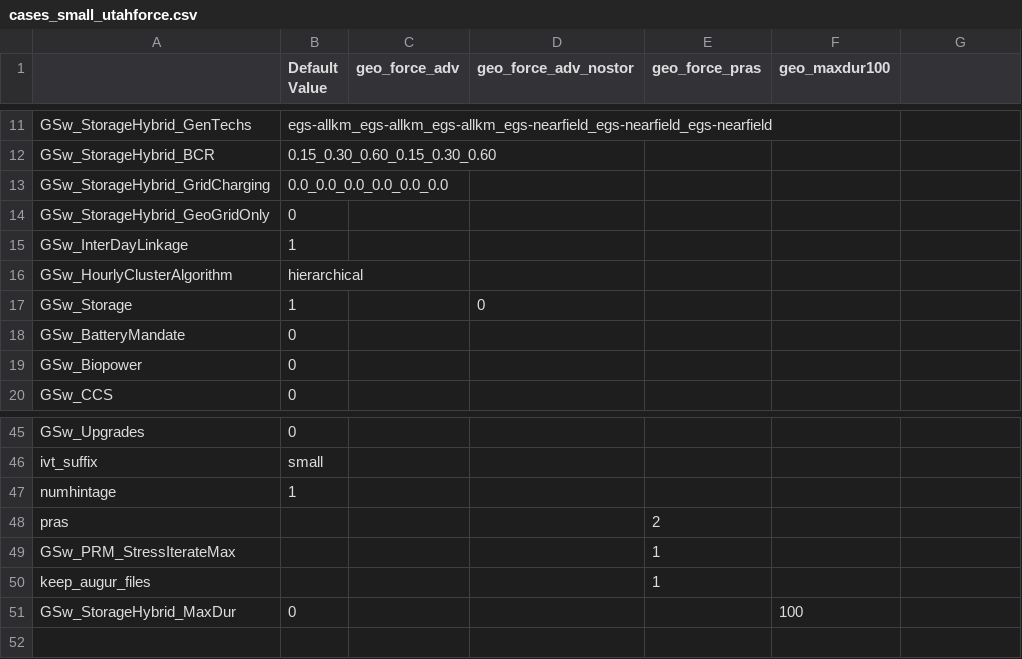
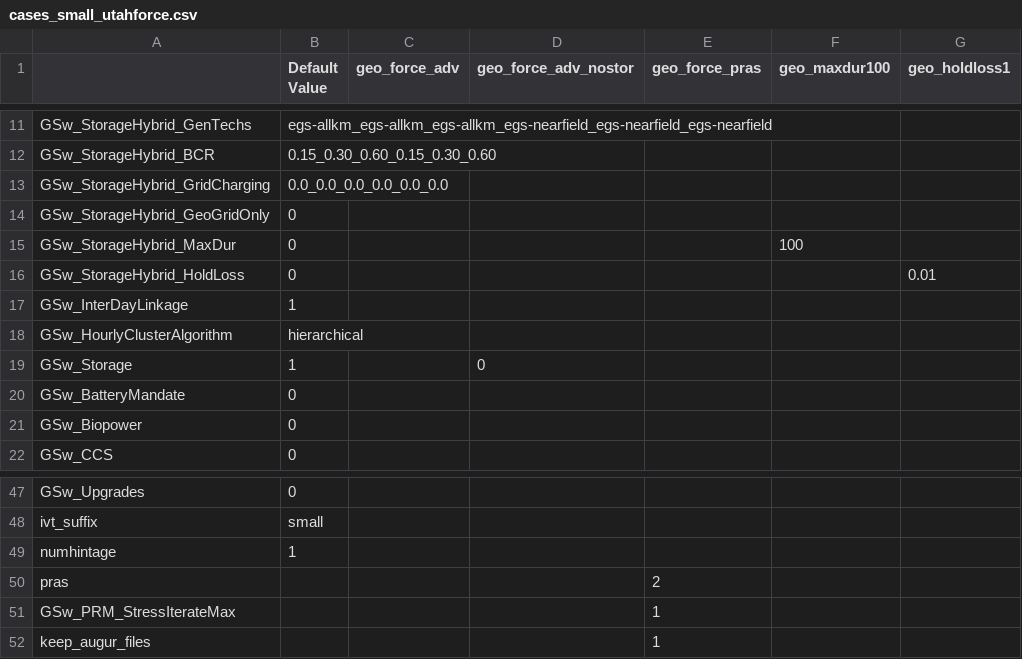
Before and after one commit to IsabellaHoyer/ReEDS-hybrid-plant, a CSV file: cases_small_utahforce.csv, drawn as a sheet; only a part is shown, gaps mark what is left out; the diff names each change by its address in the sheet, - before the commit and + after, or states it on an @@ line.

Commit message:
Add geo_holdloss1 test case (1 %/day)

```diff
--- a/cases_small_utahforce.csv
+++ b/cases_small_utahforce.csv
-G1: (empty)
+G1: geo_holdloss1
@@ row 51 moved to row 15: GSw_StorageHybrid_MaxDur @@
+row 16: GSw_StorageHybrid_HoldLoss | 0 |  |  |  |  | 0.01
```
